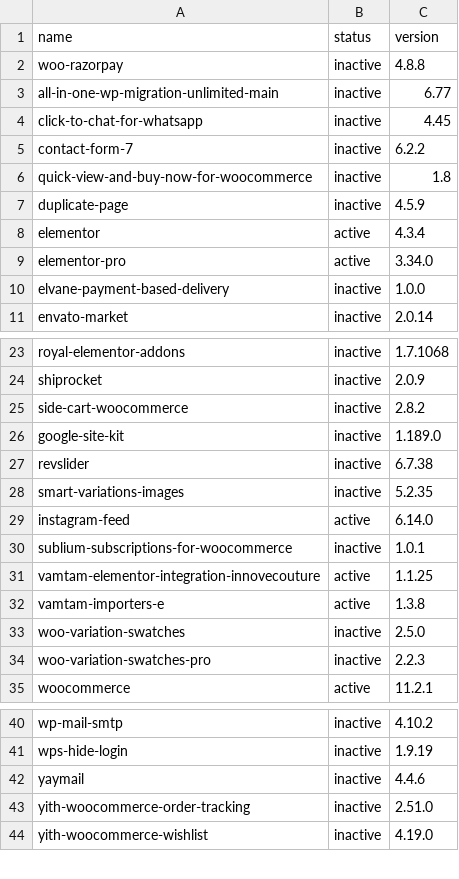
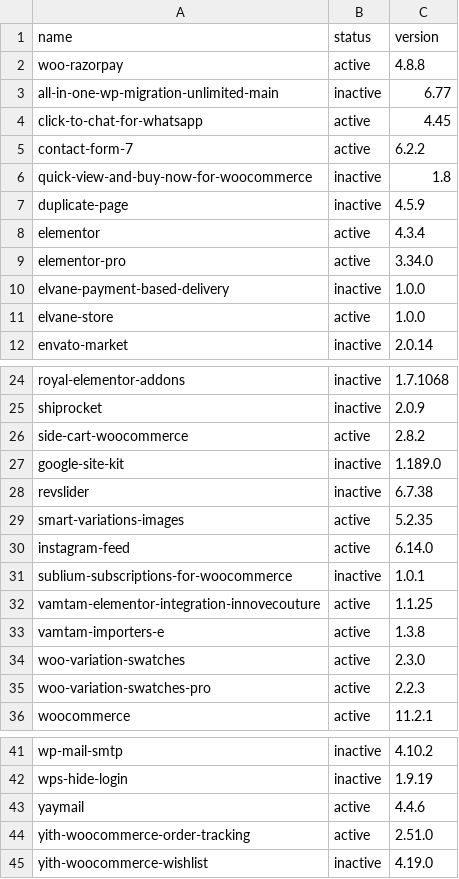
Before and after one commit to jraysarkar/Elavane_Wordpress, a CSV file: ops/manifest/plugins.csv, drawn as a sheet; only a part is shown, gaps mark what is left out; the diff covers the shown part only.

```diff
--- a/ops/manifest/plugins.csv
+++ b/ops/manifest/plugins.csv
@@ -1,6 +1,6 @@
 name,status,version
-woo-razorpay,inactive,4.8.8
+woo-razorpay,active,4.8.8
 all-in-one-wp-migration-unlimited-main,inactive,6.77
-click-to-chat-for-whatsapp,inactive,4.45
-contact-form-7,inactive,6.2.2
+click-to-chat-for-whatsapp,active,4.45
+contact-form-7,active,6.2.2
 quick-view-and-buy-now-for-woocommerce,inactive,1.8
@@ -10,2 +10,3 @@ elementor-pro,active,3.34.0
 elvane-payment-based-delivery,inactive,1.0.0
+elvane-store,active,1.0.0
 envato-market,inactive,2.0.14
@@ -24,6 +25,6 @@ royal-elementor-addons,inactive,1.7.1068
 shiprocket,inactive,2.0.9
-side-cart-woocommerce,inactive,2.8.2
+side-cart-woocommerce,active,2.8.2
 google-site-kit,inactive,1.189.0
 revslider,inactive,6.7.38
-smart-variations-images,inactive,5.2.35
+smart-variations-images,active,5.2.35
 instagram-feed,active,6.14.0
@@ -32,4 +33,4 @@ vamtam-elementor-integration-innovecouture,active,1.1.25
 vamtam-importers-e,active,1.3.8
-woo-variation-swatches,inactive,2.5.0
-woo-variation-swatches-pro,inactive,2.2.3
+woo-variation-swatches,active,2.3.0
+woo-variation-swatches-pro,active,2.2.3
 woocommerce,active,11.2.1
@@ -41,4 +42,4 @@ wp-mail-smtp,inactive,4.10.2
 wps-hide-login,inactive,1.9.19
-yaymail,inactive,4.4.6
-yith-woocommerce-order-tracking,inactive,2.51.0
+yaymail,active,4.4.6
+yith-woocommerce-order-tracking,active,2.51.0
 yith-woocommerce-wishlist,inactive,4.19.0
```
Also changed, not shown: 1 edited cell elsewhere in this file, 3 other files.
